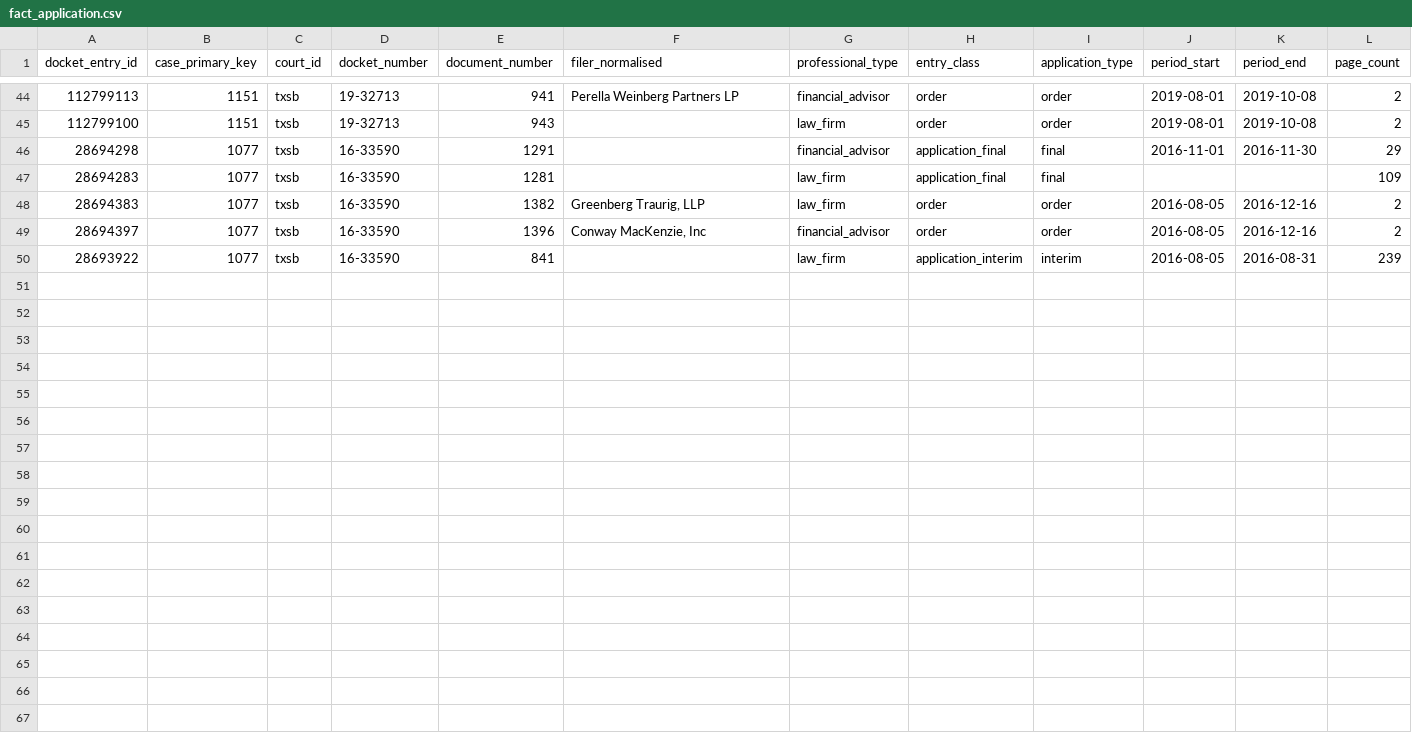
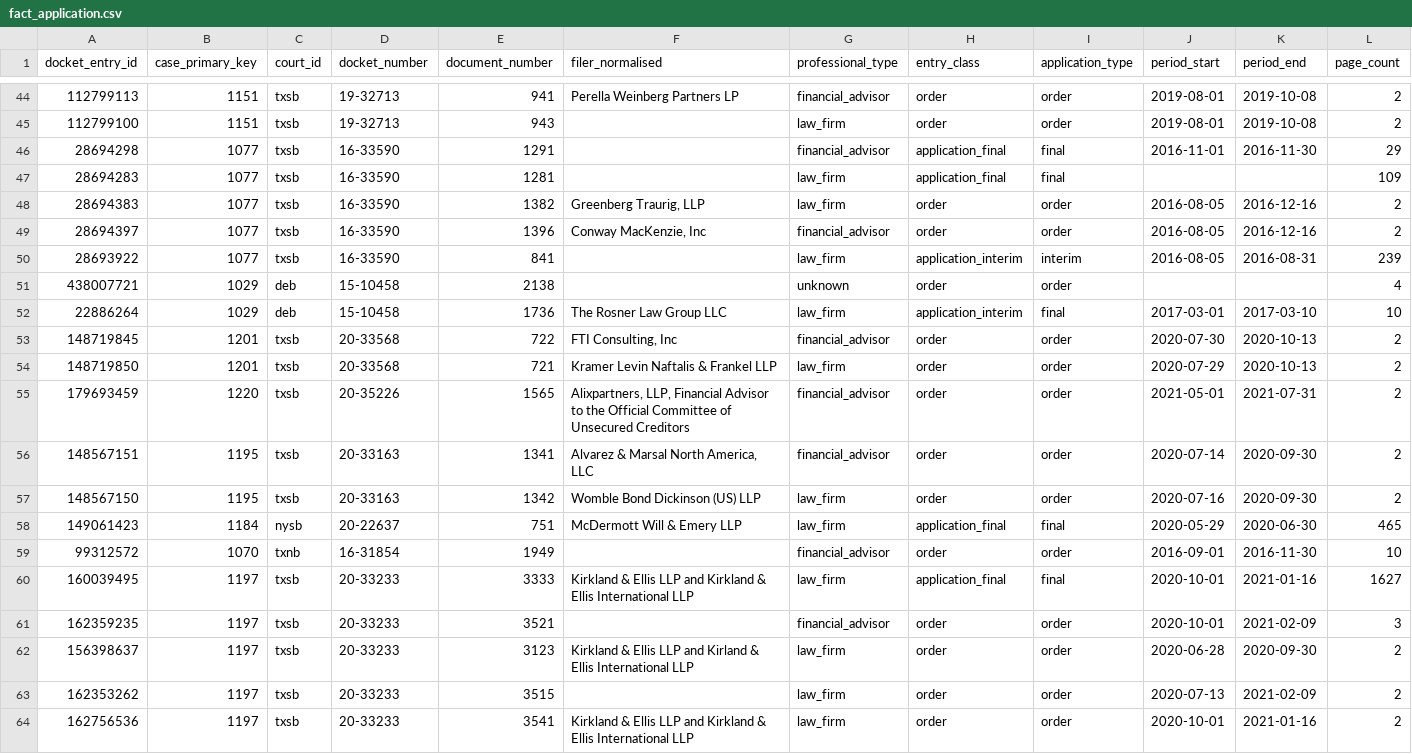
Before and after one commit to RobbinsAnalytics/cascadia-fee-examiner, a CSV file: data/conformed/fact_application.csv, drawn as a sheet; only a part is shown, gaps mark what is left out; rows hold the shown columns only; the diff names each change by its address in the sheet, - before the commit and + after, or states it on an @@ line.

```diff
--- a/data/conformed/fact_application.csv
+++ b/data/conformed/fact_application.csv
+row 51: 438007721 | 1029 | deb | 15-10458 | 2138 |  | unknown | order | order |  |  | 4
+row 52: 22886264 | 1029 | deb | 15-10458 | 1736 | The Rosner Law Group LLC | law_firm | application_interim | final | 2017-03-01 | 2017-03-10 | 10
+row 53: 148719845 | 1201 | txsb | 20-33568 | 722 | FTI Consulting, Inc | financial_advisor | order | order | 2020-07-30 | 2020-10-13 | 2
+row 54: 148719850 | 1201 | txsb | 20-33568 | 721 | Kramer Levin Naftalis & Frankel LLP | law_firm | order | order | 2020-07-29 | 2020-10-13 | 2
+row 55: 179693459 | 1220 | txsb | 20-35226 | 1565 | Alixpartners, LLP, Financial Advisor to the Official Committee of Unsecured Creditors | financial_advisor | order | order | 2021-05-01 | 2021-07-31 | 2
+row 56: 148567151 | 1195 | txsb | 20-33163 | 1341 | Alvarez & Marsal North America, LLC | financial_advisor | order | order | 2020-07-14 | 2020-09-30 | 2
+row 57: 148567150 | 1195 | txsb | 20-33163 | 1342 | Womble Bond Dickinson (US) LLP | law_firm | order | order | 2020-07-16 | 2020-09-30 | 2
+row 58: 149061423 | 1184 | nysb | 20-22637 | 751 | McDermott Will & Emery LLP | law_firm | application_final | final | 2020-05-29 | 2020-06-30 | 465
+row 59: 99312572 | 1070 | txnb | 16-31854 | 1949 |  | financial_advisor | order | order | 2016-09-01 | 2016-11-30 | 10
+row 60: 160039495 | 1197 | txsb | 20-33233 | 3333 | Kirkland & Ellis LLP and Kirkland & Ellis International LLP | law_firm | application_final | final | 2020-10-01 | 2021-01-16 | 1627
+row 61: 162359235 | 1197 | txsb | 20-33233 | 3521 |  | financial_advisor | order | order | 2020-10-01 | 2021-02-09 | 3
+row 62: 156398637 | 1197 | txsb | 20-33233 | 3123 | Kirkland & Ellis LLP and Kirland & Ellis International LLP | law_firm | order | order | 2020-06-28 | 2020-09-30 | 2
+row 63: 162353262 | 1197 | txsb | 20-33233 | 3515 |  | law_firm | order | order | 2020-07-13 | 2021-02-09 | 2
+row 64: 162756536 | 1197 | txsb | 20-33233 | 3541 | Kirkland & Ellis LLP and Kirkland & Ellis International LLP | law_firm | order | order | 2020-10-01 | 2021-01-16 | 2
```
Also changed, not shown: data/conformed/fact_category_summary.csv, data/conformed/fact_order.csv, 14 other files.
